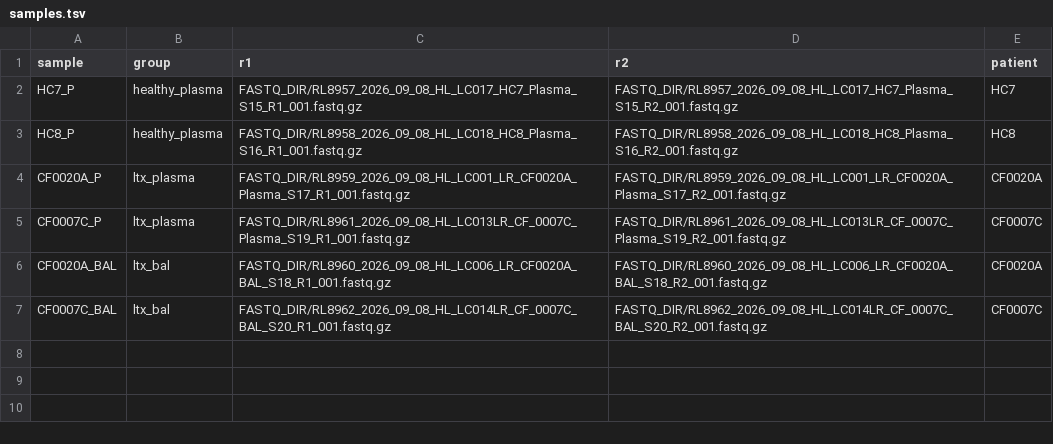
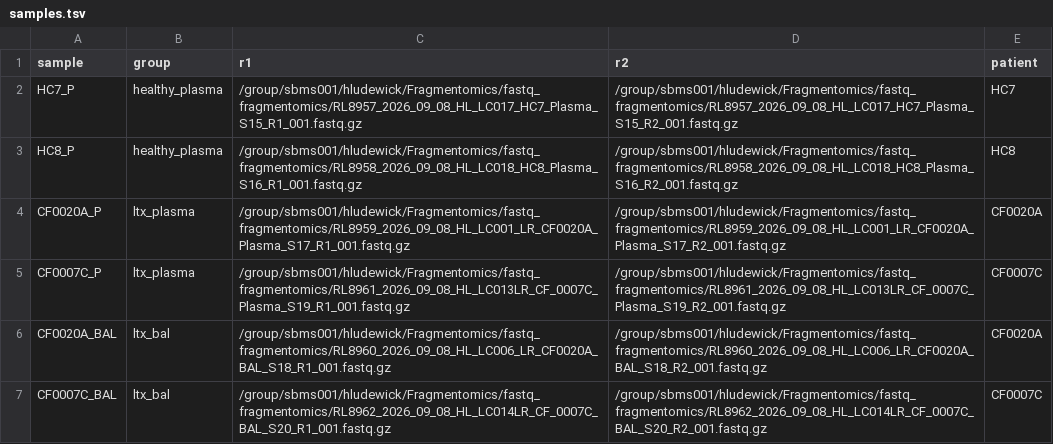
Before and after one commit to ludas12/datasciencecoursera, a TSV file: cfdna-fragmentomics/samples.tsv, drawn as a sheet.

```diff
--- a/cfdna-fragmentomics/samples.tsv
+++ b/cfdna-fragmentomics/samples.tsv
@@ -1,7 +1,7 @@
 sample	group	r1	r2	patient
-HC7_P	healthy_plasma	FASTQ_DIR/RL8957_2026_09_08_HL_LC017_HC7_Plasma_S15_R1_001.fastq.gz	FASTQ_DIR/RL8957_2026_09_08_HL_LC017_HC7_Plasma_S15_R2_001.fastq.gz	HC7
-HC8_P	healthy_plasma	FASTQ_DIR/RL8958_2026_09_08_HL_LC018_HC8_Plasma_S16_R1_001.fastq.gz	FASTQ_DIR/RL8958_2026_09_08_HL_LC018_HC8_Plasma_S16_R2_001.fastq.gz	HC8
-CF0020A_P	ltx_plasma	FASTQ_DIR/RL8959_2026_09_08_HL_LC001_LR_CF0020A_Plasma_S17_R1_001.fastq.gz	FASTQ_DIR/RL8959_2026_09_08_HL_LC001_LR_CF0020A_Plasma_S17_R2_001.fastq.gz	CF0020A
-CF0007C_P	ltx_plasma	FASTQ_DIR/RL8961_2026_09_08_HL_LC013LR_CF_0007C_Plasma_S19_R1_001.fastq.gz	FASTQ_DIR/RL8961_2026_09_08_HL_LC013LR_CF_0007C_Plasma_S19_R2_001.fastq.gz	CF0007C
-CF0020A_BAL	ltx_bal	FASTQ_DIR/RL8960_2026_09_08_HL_LC006_LR_CF0020A_BAL_S18_R1_001.fastq.gz	FASTQ_DIR/RL8960_2026_09_08_HL_LC006_LR_CF0020A_BAL_S18_R2_001.fastq.gz	CF0020A
-CF0007C_BAL	ltx_bal	FASTQ_DIR/RL8962_2026_09_08_HL_LC014LR_CF_0007C_BAL_S20_R1_001.fastq.gz	FASTQ_DIR/RL8962_2026_09_08_HL_LC014LR_CF_0007C_BAL_S20_R2_001.fastq.gz	CF0007C
+HC7_P	healthy_plasma	/group/sbms001/hludewick/Fragmentomics/fastq_fragmentomics/RL8957_2026_09_08_HL_LC017_HC7_Plasma_S15_R1_001.fastq.gz	/group/sbms001/hludewick/Fragmentomics/fastq_fragmentomics/RL8957_2026_09_08_HL_LC017_HC7_Plasma_S15_R2_001.fastq.gz	HC7
+HC8_P	healthy_plasma	/group/sbms001/hludewick/Fragmentomics/fastq_fragmentomics/RL8958_2026_09_08_HL_LC018_HC8_Plasma_S16_R1_001.fastq.gz	/group/sbms001/hludewick/Fragmentomics/fastq_fragmentomics/RL8958_2026_09_08_HL_LC018_HC8_Plasma_S16_R2_001.fastq.gz	HC8
+CF0020A_P	ltx_plasma	/group/sbms001/hludewick/Fragmentomics/fastq_fragmentomics/RL8959_2026_09_08_HL_LC001_LR_CF0020A_Plasma_S17_R1_001.fastq.gz	/group/sbms001/hludewick/Fragmentomics/fastq_fragmentomics/RL8959_2026_09_08_HL_LC001_LR_CF0020A_Plasma_S17_R2_001.fastq.gz	CF0020A
+CF0007C_P	ltx_plasma	/group/sbms001/hludewick/Fragmentomics/fastq_fragmentomics/RL8961_2026_09_08_HL_LC013LR_CF_0007C_Plasma_S19_R1_001.fastq.gz	/group/sbms001/hludewick/Fragmentomics/fastq_fragmentomics/RL8961_2026_09_08_HL_LC013LR_CF_0007C_Plasma_S19_R2_001.fastq.gz	CF0007C
+CF0020A_BAL	ltx_bal	/group/sbms001/hludewick/Fragmentomics/fastq_fragmentomics/RL8960_2026_09_08_HL_LC006_LR_CF0020A_BAL_S18_R1_001.fastq.gz	/group/sbms001/hludewick/Fragmentomics/fastq_fragmentomics/RL8960_2026_09_08_HL_LC006_LR_CF0020A_BAL_S18_R2_001.fastq.gz	CF0020A
+CF0007C_BAL	ltx_bal	/group/sbms001/hludewick/Fragmentomics/fastq_fragmentomics/RL8962_2026_09_08_HL_LC014LR_CF_0007C_BAL_S20_R1_001.fastq.gz	/group/sbms001/hludewick/Fragmentomics/fastq_fragmentomics/RL8962_2026_09_08_HL_LC014LR_CF_0007C_BAL_S20_R2_001.fastq.gz	CF0007C
```
Also changed, not shown: 2 other files.
